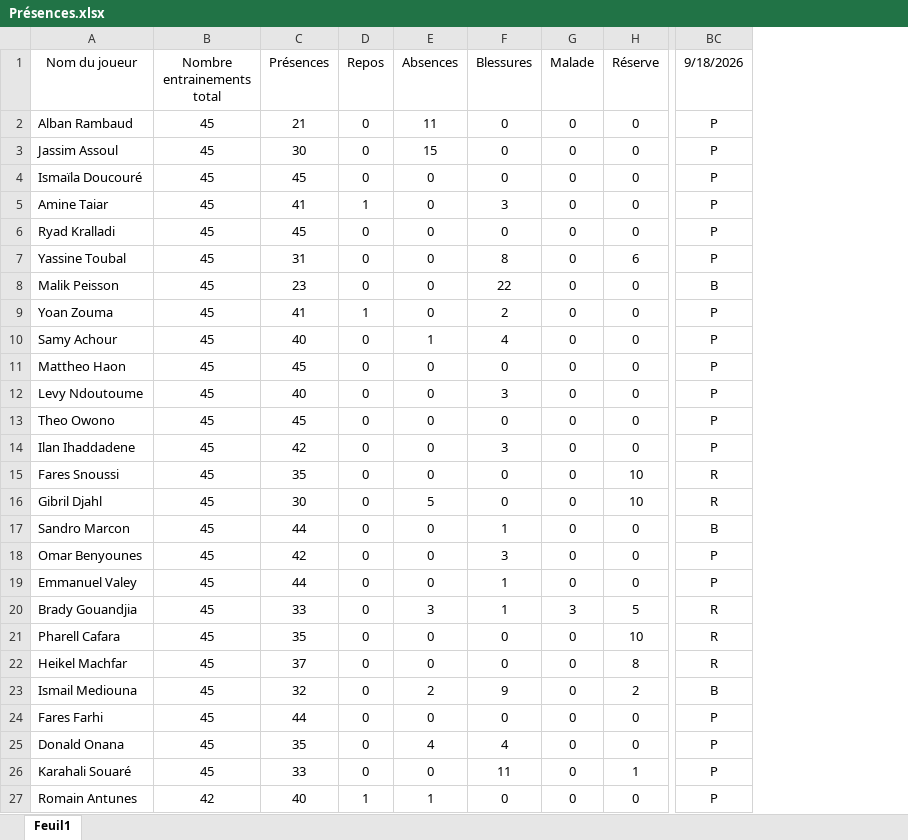
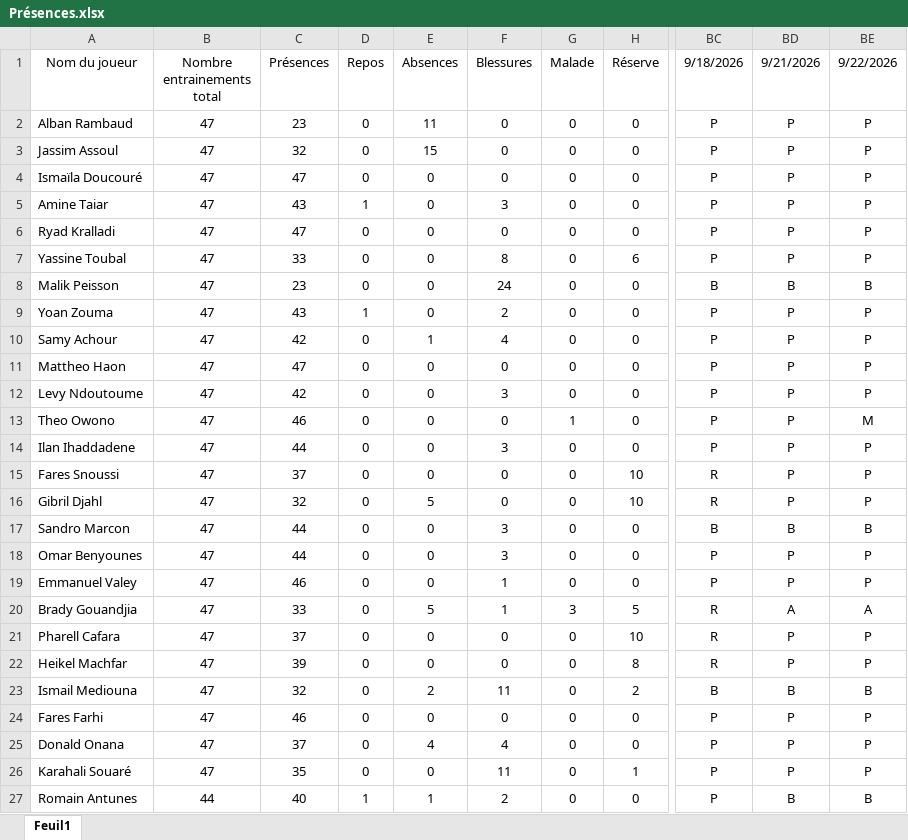
Before and after one commit to Chris15100/lld-app, an Excel workbook: data/2026-2027/Présences.xlsx, sheet Feuil1, drawn as a sheet; only a part is shown, gaps mark what is left out; values as stored, in another font and other column widths than the file's, no borders; the diff covers the shown part only; the diff names each change by its address in the sheet, - before the commit and + after, or states it on an @@ line.

```diff
--- a/data/2026-2027/Présences.xlsx (sheet Feuil1)
+++ b/data/2026-2027/Présences.xlsx (sheet Feuil1)
+column BD (9/21/2026), rows 2-27: P | P | P | P | P | P | B | P | P | P | P | P | P | P | P | B | P | P | A | P | P | B | P | P | P | B
+column BE (9/22/2026), rows 2-27: P | P | P | P | P | P | B | P | P | P | P | M | P | P | P | B | P | P | A | P | P | B | P | P | P | B
-B2:B26 (Nombre entrainements total): 45
+B2:B26 (Nombre entrainements total): 47
-C2 (Présences): 21
+C2 (Présences): 23
-C3 (Présences): 30
+C3 (Présences): 32
-C4 (Présences): 45
+C4 (Présences): 47
-C5 (Présences): 41
+C5 (Présences): 43
-C6 (Présences): 45
+C6 (Présences): 47
-C7 (Présences): 31
+C7 (Présences): 33
-F8 (Blessures): 22
+F8 (Blessures): 24
-C9 (Présences): 41
+C9 (Présences): 43
-C10 (Présences): 40
+C10 (Présences): 42
-C11 (Présences): 45
+C11 (Présences): 47
-C12 (Présences): 40
+C12 (Présences): 42
-C13 (Présences): 45
+C13 (Présences): 46
-G13 (Malade): 0
+G13 (Malade): 1
-C14 (Présences): 42
+C14 (Présences): 44
-C15 (Présences): 35
+C15 (Présences): 37
-C16 (Présences): 30
+C16 (Présences): 32
-F17 (Blessures): 1
+F17 (Blessures): 3
-C18 (Présences): 42
+C18 (Présences): 44
-C19 (Présences): 44
+C19 (Présences): 46
-E20 (Absences): 3
+E20 (Absences): 5
-C21 (Présences): 35
+C21 (Présences): 37
-C22 (Présences): 37
+C22 (Présences): 39
-F23 (Blessures): 9
+F23 (Blessures): 11
-C24 (Présences): 44
+C24 (Présences): 46
-C25 (Présences): 35
+C25 (Présences): 37
-C26 (Présences): 33
+C26 (Présences): 35
-B27 (Nombre entrainements total): 42
+B27 (Nombre entrainements total): 44
-F27 (Blessures): 0
+F27 (Blessures): 2
```
Also changed, not shown: 9 edited cells elsewhere in this sheet, data/2026-2027/Gps propres catapult.xlsx, data/2026-2027/Poids-Masse grasse.xlsx, 1 other file.
